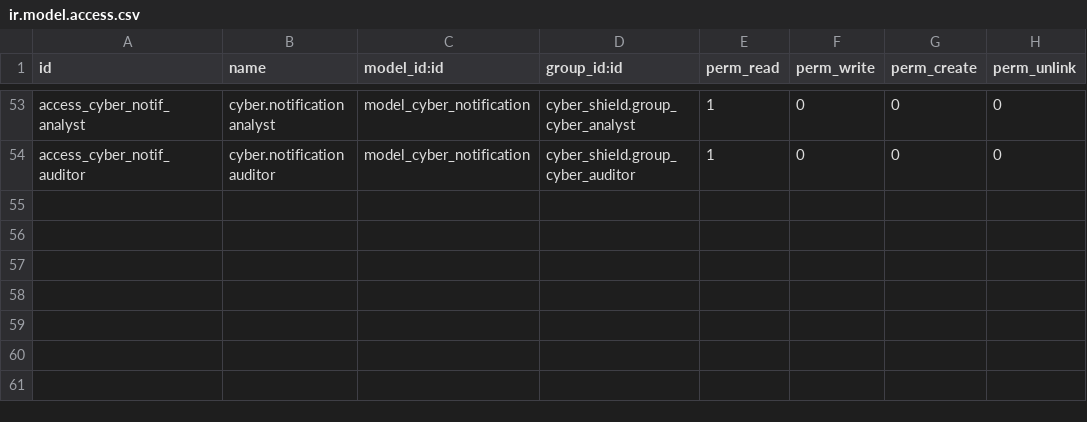
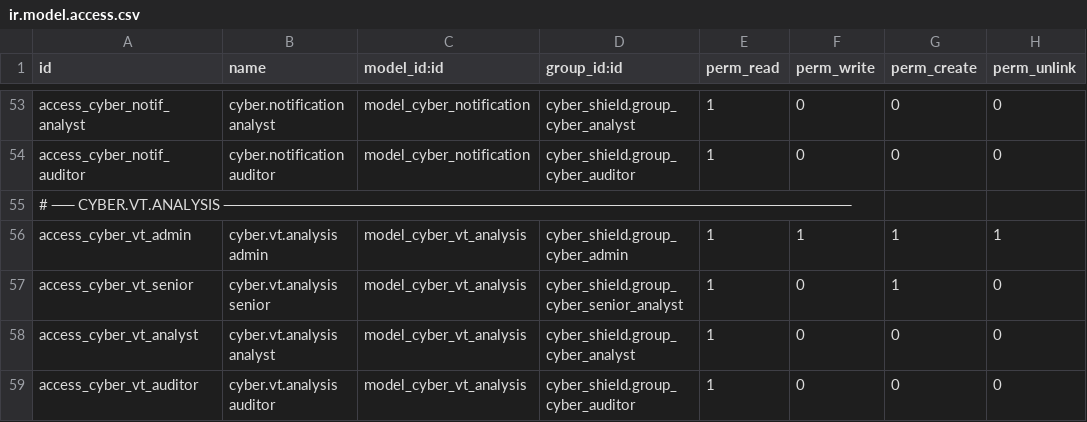
Before and after one commit to franjmenezz/CyberShield, a CSV file: cyber_shield/security/ir.model.access.csv, drawn as a sheet; only a part is shown, gaps mark what is left out.

```diff
--- a/cyber_shield/security/ir.model.access.csv
+++ b/cyber_shield/security/ir.model.access.csv
@@ -54 +54,6 @@ access_cyber_notif_analyst,cyber.notification analyst,model_cyber_notification,c
 access_cyber_notif_auditor,cyber.notification auditor,model_cyber_notification,cyber_shield.group_cyber_auditor,1,0,0,0
+# ── CYBER.VT.ANALYSIS ─────────────────────────────────────────────────────────
+access_cyber_vt_admin,cyber.vt.analysis admin,model_cyber_vt_analysis,cyber_shield.group_cyber_admin,1,1,1,1
+access_cyber_vt_senior,cyber.vt.analysis senior,model_cyber_vt_analysis,cyber_shield.group_cyber_senior_analyst,1,0,1,0
+access_cyber_vt_analyst,cyber.vt.analysis analyst,model_cyber_vt_analysis,cyber_shield.group_cyber_analyst,1,0,0,0
+access_cyber_vt_auditor,cyber.vt.analysis auditor,model_cyber_vt_analysis,cyber_shield.group_cyber_auditor,1,0,0,0
```
Also changed, not shown: 5 other files.
